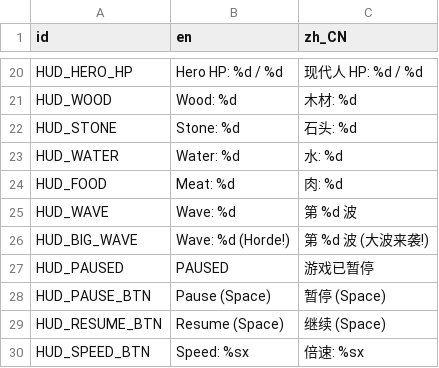
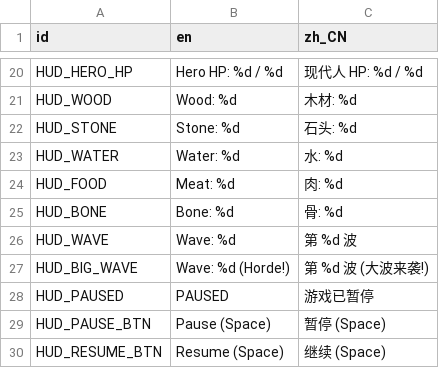
Before and after one commit to kcokz/dino-td, a CSV file: translations/strings.csv, drawn as a sheet; only a part is shown, gaps mark what is left out; the shorter side is filled out with more unchanged rows; the diff names each change by its address in the sheet, - before the commit and + after, or states it on an @@ line.

```diff
--- a/translations/strings.csv
+++ b/translations/strings.csv
+row 25: HUD_BONE | Bone: %d | 骨: %d
```
Also changed, not shown: 6 other files.
